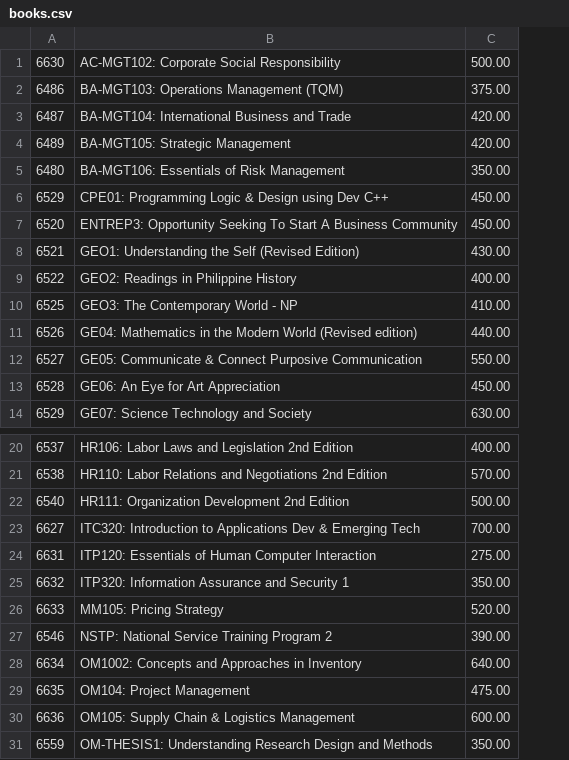
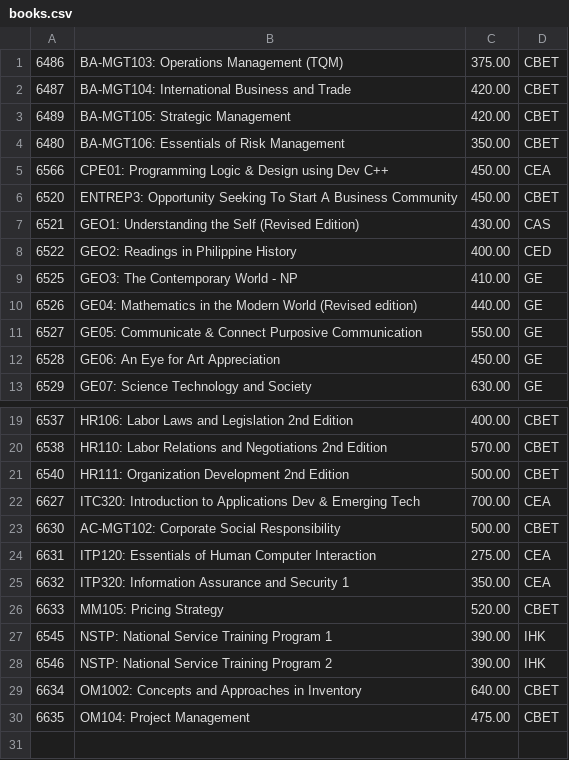
Before and after one commit to AstraStasis/SoftDesKiosk, a CSV file: src/main/resources/books.csv, drawn as a sheet; only a part is shown, gaps mark what is left out; removed rows and columns are numbered as before the commit, all else as after; the diff names each change by its address in the sheet, - before the commit and + after, or states it on an @@ line.

```diff
--- a/src/main/resources/books.csv
+++ b/src/main/resources/books.csv
+column D, rows 1-13: CBET | CBET | CBET | CBET | CEA | CBET | CAS | CED | GE | GE | GE | GE | GE; rows 19-22: CBET | CBET | CBET | CEA; rows 24-26: CEA | CEA | CBET; rows 28-30: IHK | CBET | CBET
-A5: 6529
+A5: 6566
@@ row 1 moved to row 23: 6630 @@
+row 27: 6545 | NSTP: National Service Training Program 1 | 390.00 | IHK
-row 30: 6636 | OM105: Supply Chain & Logistics Management | 600.00
-row 31: 6559 | OM-THESIS1: Understanding Research Design and Methods | 350.00
```
Also changed, not shown: 40 other files.
